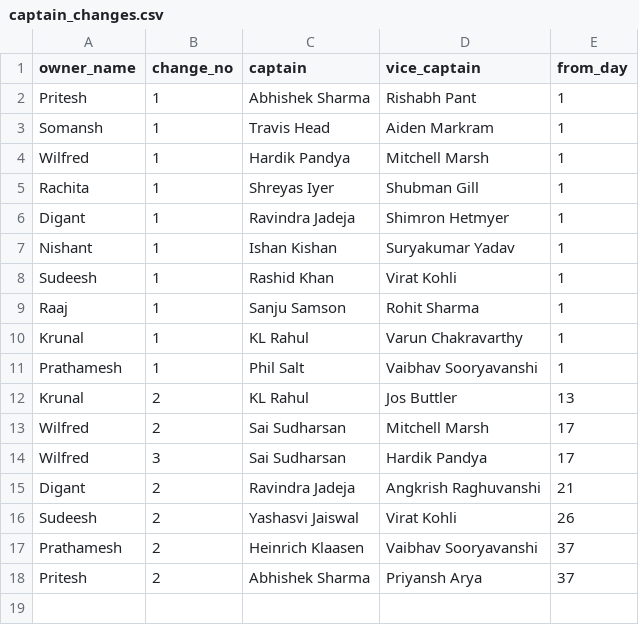
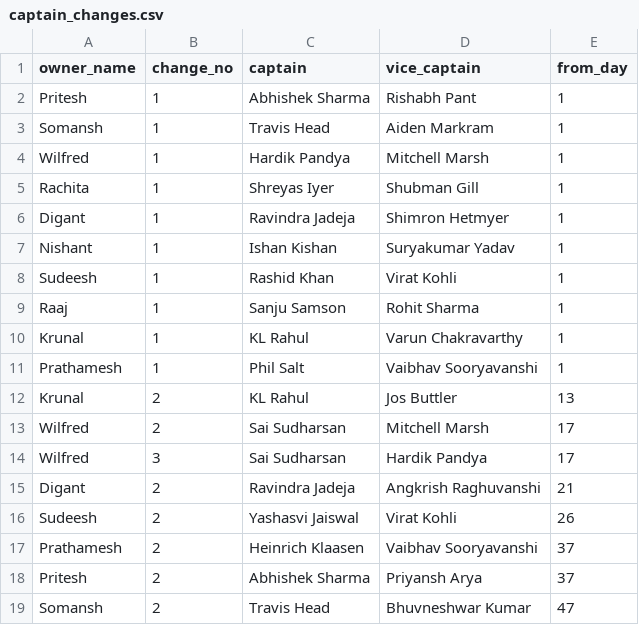
Before and after one commit to AsifCodeBank123/ipl_fe_group, a CSV file: data/captain_changes.csv, drawn as a sheet; the diff names each change by its address in the sheet, - before the commit and + after, or states it on an @@ line.

Commit message:
somansh vc changed

```diff
--- a/data/captain_changes.csv
+++ b/data/captain_changes.csv
+row 19: Somansh | 2 | Travis Head | Bhuvneshwar Kumar | 47
```
